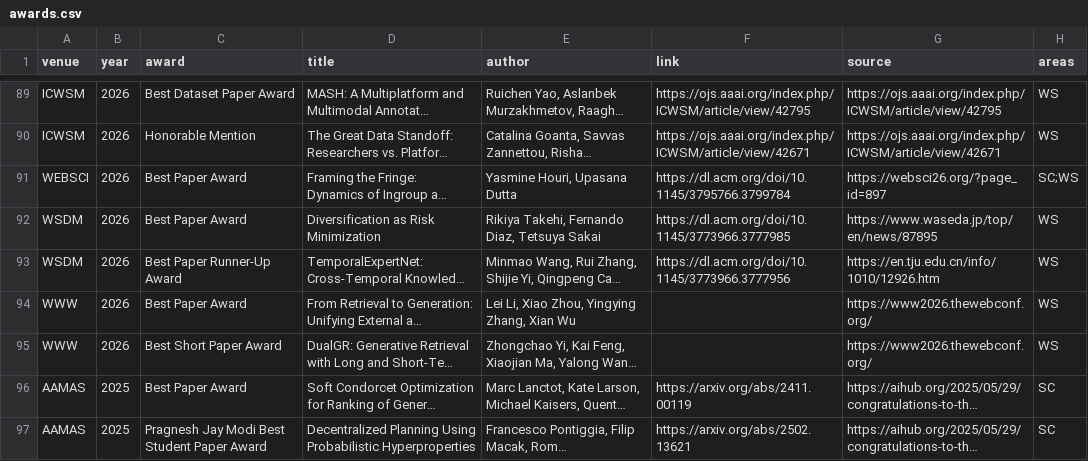
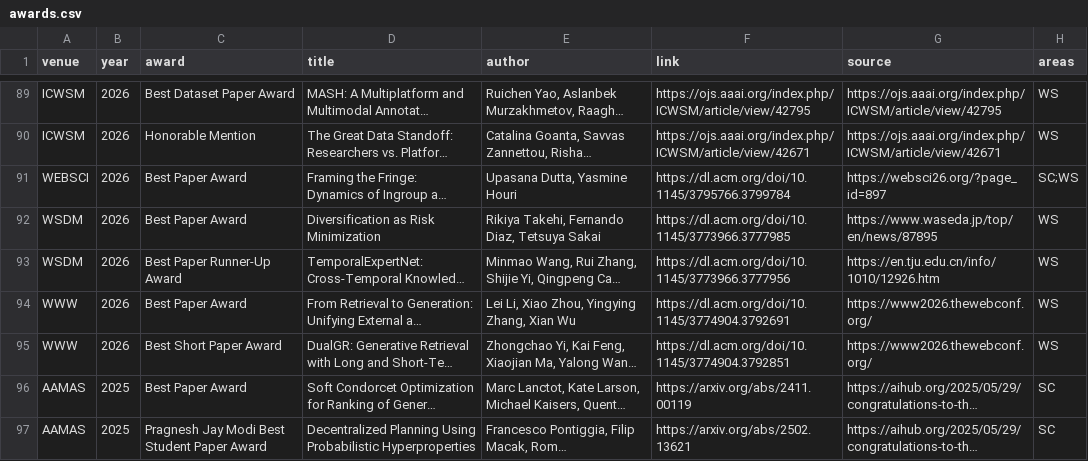
Before and after one commit to kkwmr/social-computing-best-papers, a CSV file: data/awards.csv, drawn as a sheet; only a part is shown, gaps mark what is left out; long unchanged cells end in …; the diff names each change by its address in the sheet, - before the commit and + after, or states it on an @@ line.

Commit message:
data: sync from casp.jp (2026-07-15)

```diff
--- a/data/awards.csv
+++ b/data/awards.csv
-E91 (author): Yasmine Houri, Upasana Dutta
+E91 (author): Upasana Dutta, Yasmine Houri
-F94 (link): (empty)
+F94 (link): https://dl.acm.org/doi/10.1145/3774904.3792691
-F95 (link): (empty)
+F95 (link): https://dl.acm.org/doi/10.1145/3774904.3792851
```
Also changed, not shown: 3 other files.
